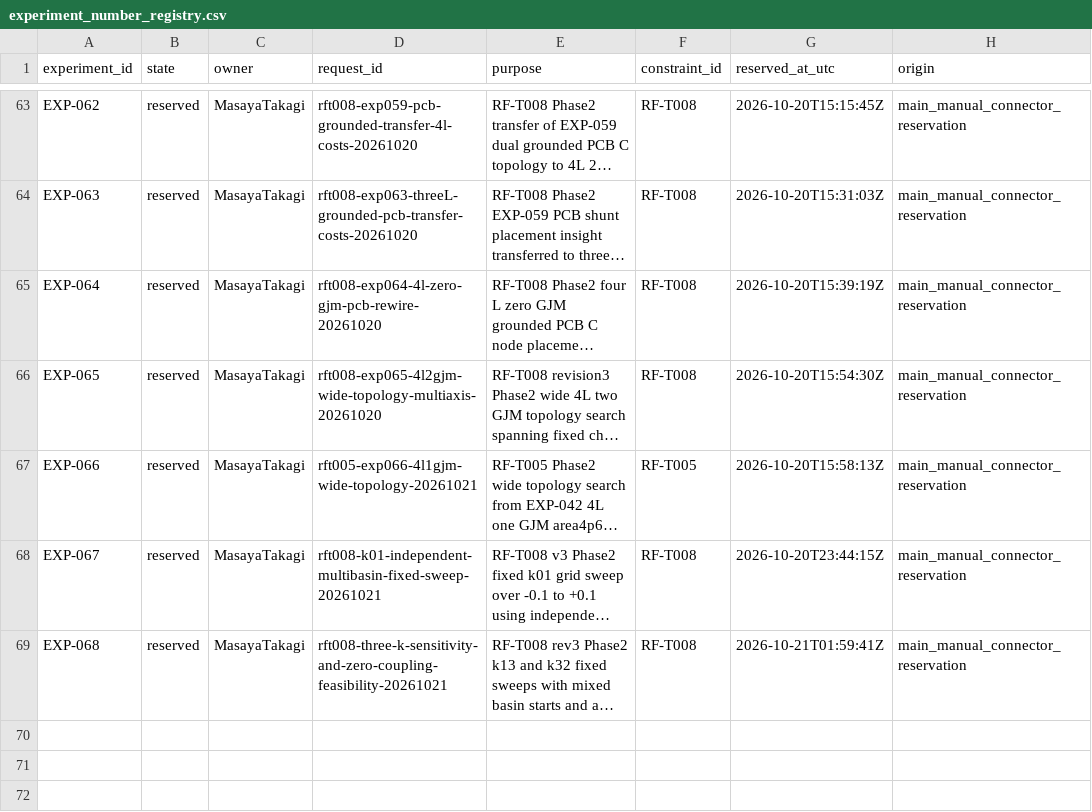
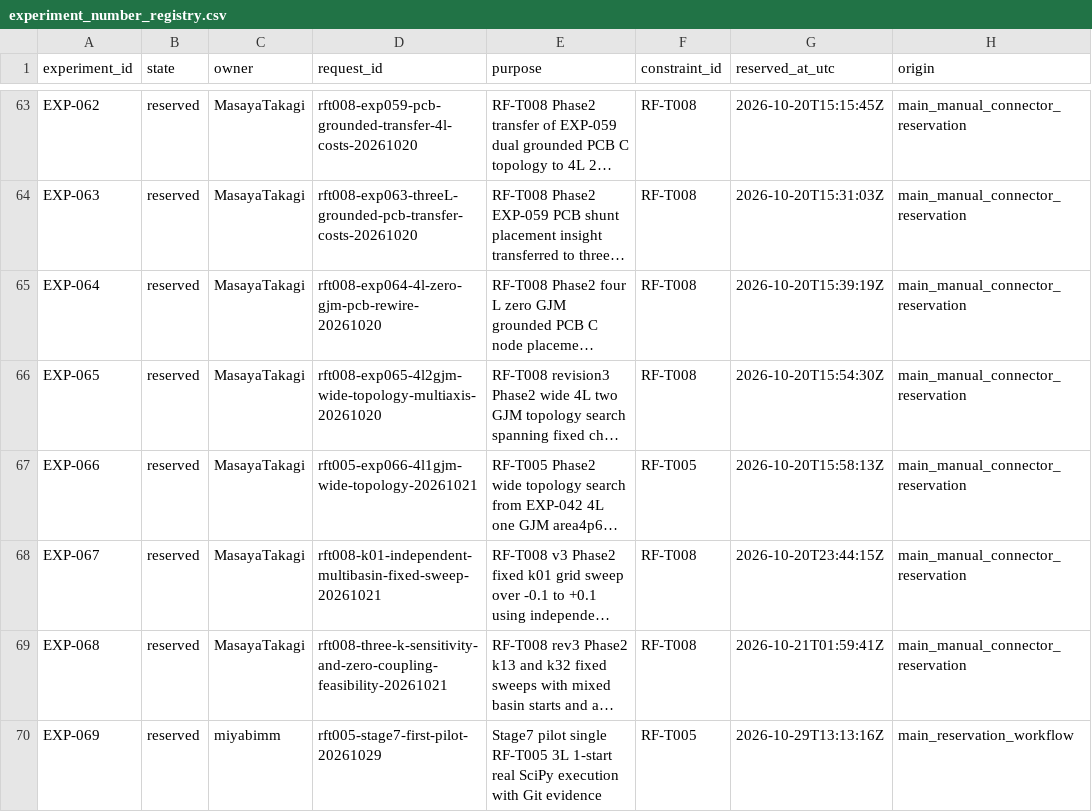
Before and after one commit to miyabimm/reconfigurable-rf-lpf-research, a CSV file: data/experiment_number_registry.csv, drawn as a sheet; only a part is shown, gaps mark what is left out; long unchanged cells end in …; the diff names each change by its address in the sheet, - before the commit and + after, or states it on an @@ line.

```diff
--- a/data/experiment_number_registry.csv
+++ b/data/experiment_number_registry.csv
+row 70: EXP-069 | reserved | miyabimm | rft005-stage7-first-pilot-20261029 | Stage7 pilot single RF-T005 3L 1-start real SciPy execution with Git evidence | RF-T005 | 2026-10-29T13:13:16Z | main_reservation_workflow
```
